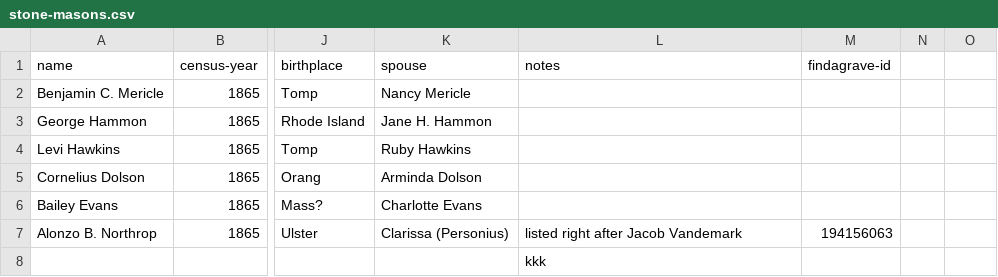
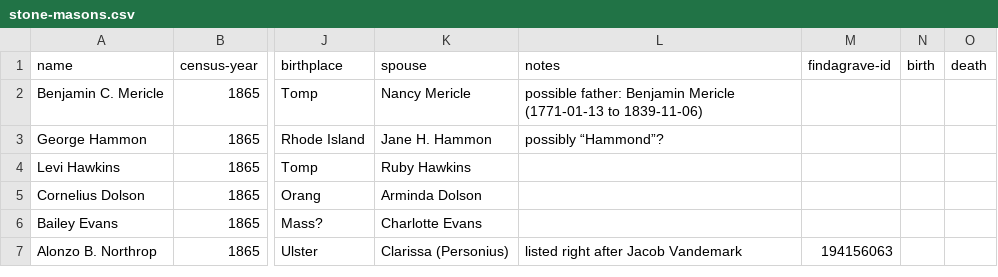
Before and after one commit to ajs17/memills-ng, a CSV file: docs/data/stone-masons.csv, drawn as a sheet; only a part is shown, gaps mark what is left out; rows hold the shown columns only; the diff names each change by its address in the sheet, - before the commit and + after, or states it on an @@ line.

Commit message:
first draft of stone mason, correction to Pine's Store, Staten Island

```diff
--- a/docs/data/stone-masons.csv
+++ b/docs/data/stone-masons.csv
-N1: (empty)
+N1: birth
-O1: (empty)
+O1: death
-L2 (notes): (empty)
+L2 (notes): possible father: Benjamin Mericle (1771-01-13 to 1839-11-06)
-L3 (notes): (empty)
+L3 (notes): possibly “Hammond”?
-row 8:  |  |  |  | kkk
```
Also changed, not shown: static/data/stone-masons.csv, 16 other files.
